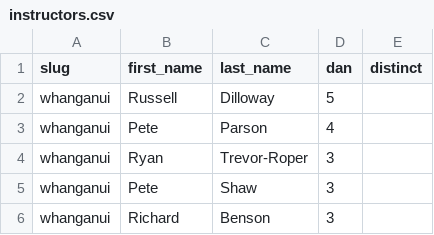
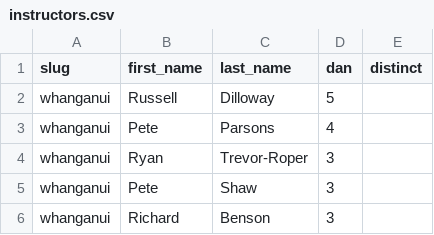
Before and after one commit to RichardSBenson/ClubHub, a CSV file: import/instructors.csv, drawn as a sheet; only a part is shown.

```diff
--- a/import/instructors.csv
+++ b/import/instructors.csv
@@ -2,3 +2,3 @@ slug,first_name,last_name,dan,distinct
 whanganui,Russell,Dilloway,5,
-whanganui,Pete,Parson,4,
+whanganui,Pete,Parsons,4,
 whanganui,Ryan,Trevor-Roper,3,
```
Also changed, not shown: 1 other file.
